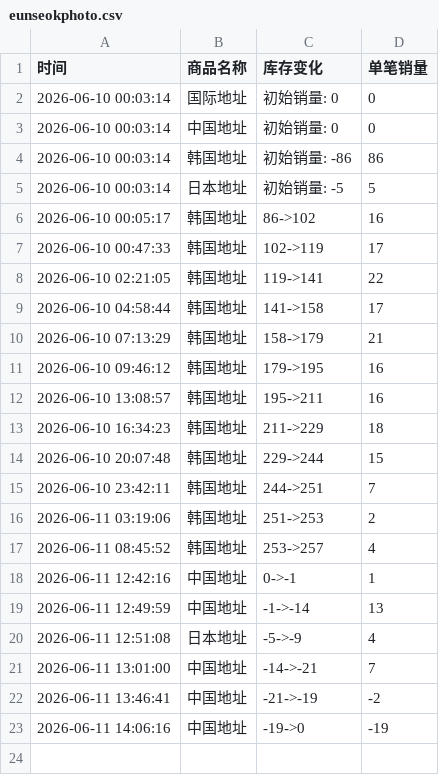
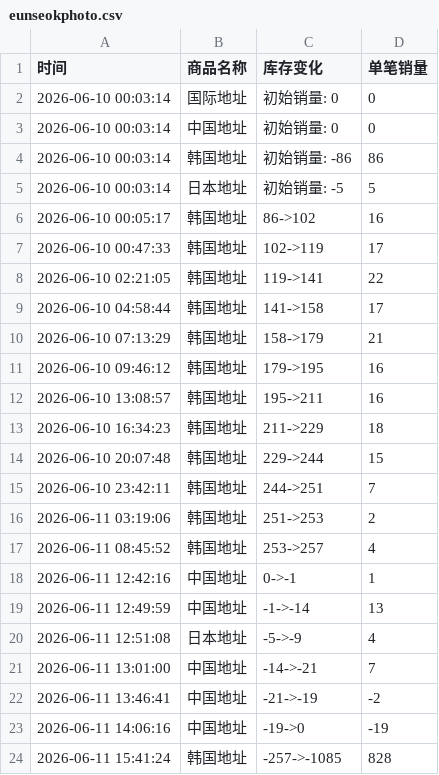
Before and after one commit to yuiki001/eunseokphoto-k40619, a CSV file: eunseokphoto.csv, drawn as a sheet; the diff names each change by its address in the sheet, - before the commit and + after, or states it on an @@ line.

Commit message:
自动更新数据 2026-06-11 15:41:26

```diff
--- a/eunseokphoto.csv
+++ b/eunseokphoto.csv
+row 24: 2026-06-11 15:41:24 | 韩国地址 | -257->-1085 | 828
```
